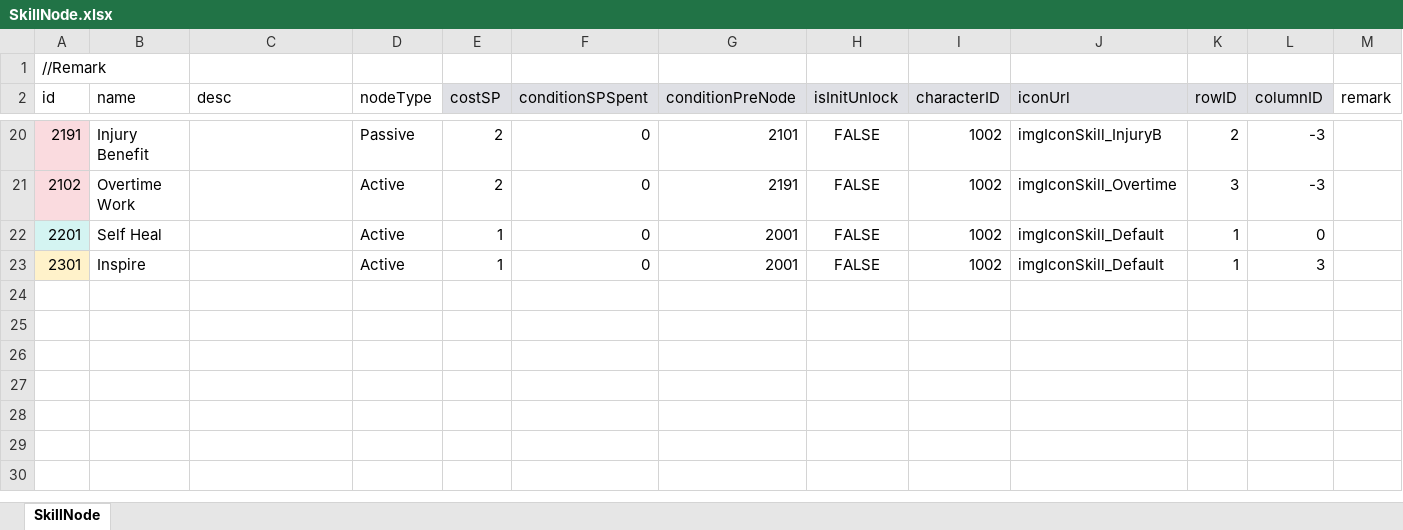
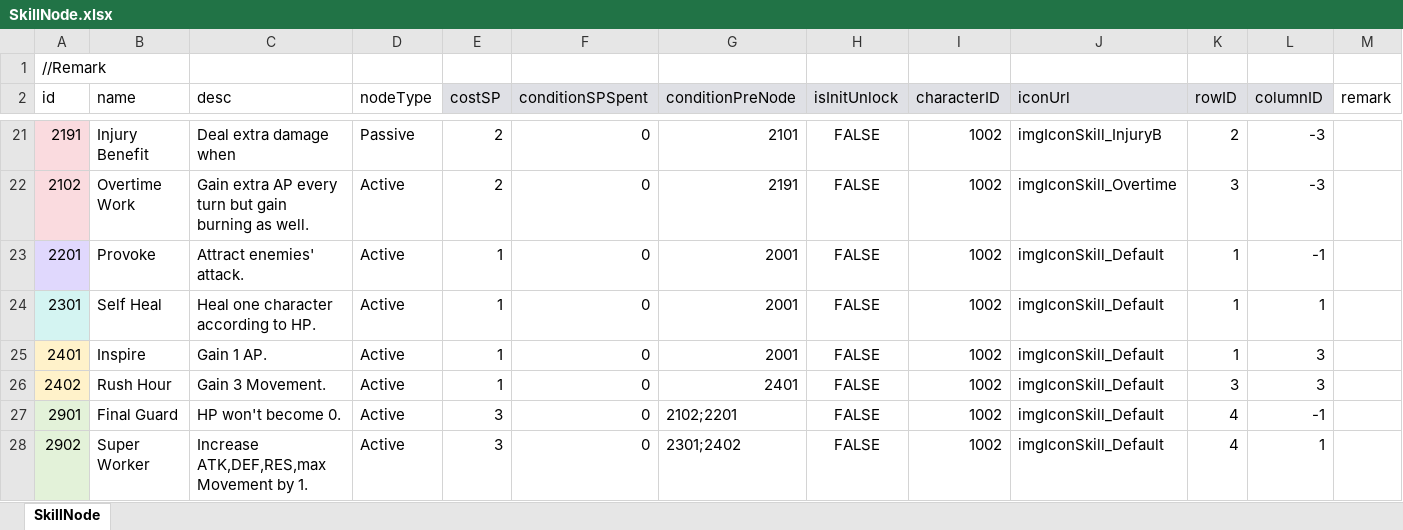
Before and after one commit to LUOHONGPENG/HermitRabbit, an Excel workbook: Assets/Excel/SkillNode.xlsx, sheet SkillNode, drawn as a sheet; only a part is shown, gaps mark what is left out; values as stored, in another font and other column widths than the file's, no borders; addresses are those after the commit; the diff covers the shown part only; the diff names each change by its address in the sheet, - before the commit and + after, or states it on an @@ line.

Commit message:
Skill

```diff
--- a/Assets/Excel/SkillNode.xlsx (sheet SkillNode)
+++ b/Assets/Excel/SkillNode.xlsx (sheet SkillNode)
-C21 (desc): (empty)
+C21 (desc): Deal extra damage when
-C22 (desc): (empty)
+C22 (desc): Gain extra AP every turn but gain burning as well.
-A23 fill: #D4F4F2
+A23 fill: #E0D8FD
-B23 (name): Self Heal
+B23 (name): Provoke
-C23 (desc): (empty)
+C23 (desc): Attract enemies' attack.
-L23 (columnID): 0
+L23 (columnID): -1
-A24 fill: #FFF2CA
+A24 fill: #D4F4F2
-B24 (name): Inspire
+B24 (name): Self Heal
-C24 (desc): (empty)
+C24 (desc): Heal one character according to HP.
-L24 (columnID): 3
+L24 (columnID): 1
+row 25: 2401 | Inspire | Gain 1 AP. | Active | 1 | 0 | 2001 | FALSE | 1002 | imgIconSkill_Default | 1 | 3
+row 26: 2402 | Rush Hour | Gain 3 Movement. | Active | 1 | 0 | 2401 | FALSE | 1002 | imgIconSkill_Default | 3 | 3
+row 27: 2901 | Final Guard | HP won't become 0. | Active | 3 | 0 | 2102;2201 | FALSE | 1002 | imgIconSkill_Default | 4 | -1
+row 28: 2902 | Super Worker | Increase ATK,DEF,RES,max Movement by 1. | Active | 3 | 0 | 2301;2402 | FALSE | 1002 | imgIconSkill_Default | 4 | 1
```
Also changed, not shown: 4 added rows, 3 removed rows, 22 edited cells and cell formats elsewhere in this sheet, Assets/Excel/Skill.xlsx, 5 other files.
